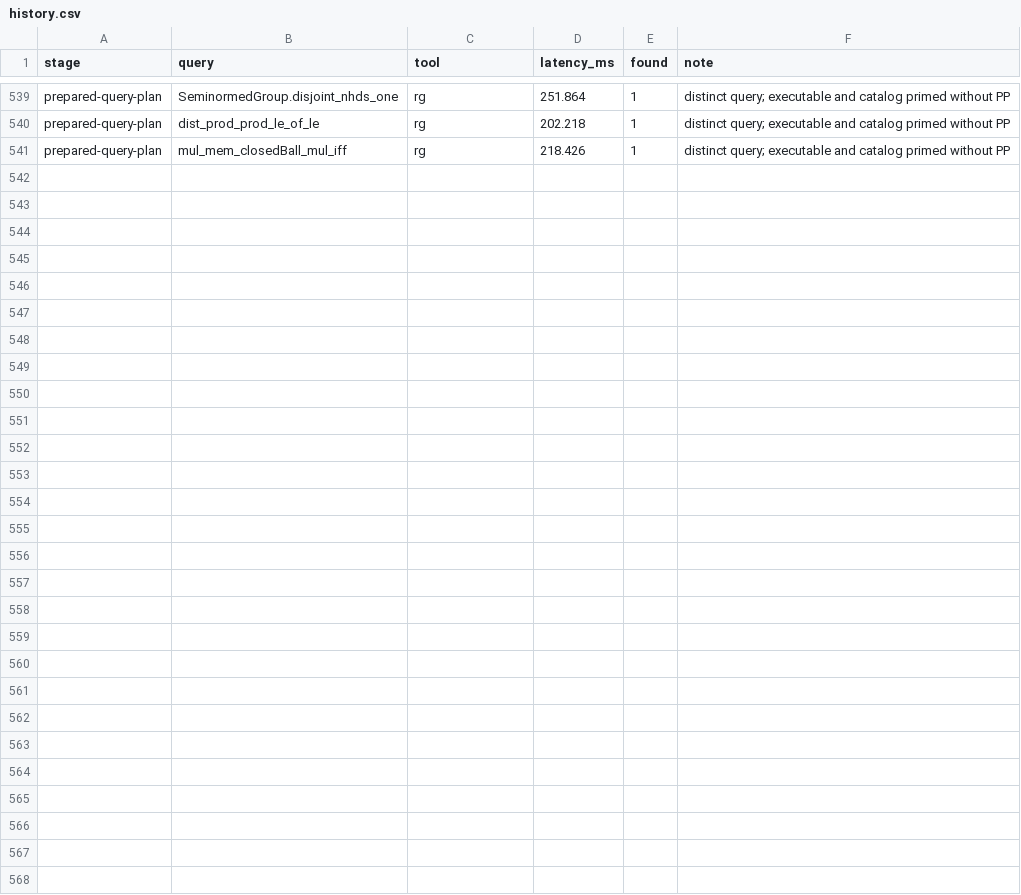
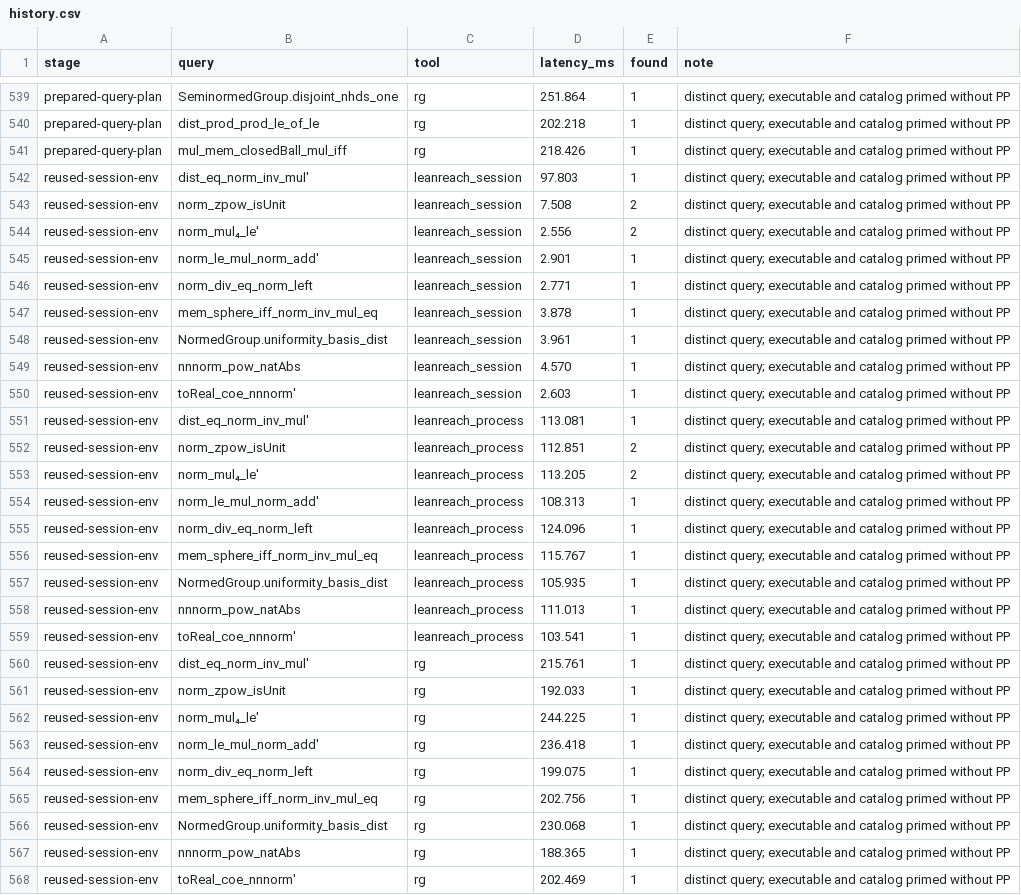
Before and after one commit to pelicanhere/LeanReach, a CSV file: Benchmarks/history.csv, drawn as a sheet; only a part is shown, gaps mark what is left out; the diff names each change by its address in the sheet, - before the commit and + after, or states it on an @@ line.

Commit message:
perf: reuse the session environment

```diff
--- a/Benchmarks/history.csv
+++ b/Benchmarks/history.csv
+row 542: reused-session-env | dist_eq_norm_inv_mul' | leanreach_session | 97.803 | 1 | distinct query; executable and catalog primed without PP
+row 543: reused-session-env | norm_zpow_isUnit | leanreach_session | 7.508 | 2 | distinct query; executable and catalog primed without PP
+row 544: reused-session-env | norm_mul₄_le' | leanreach_session | 2.556 | 2 | distinct query; executable and catalog primed without PP
+row 545: reused-session-env | norm_le_mul_norm_add' | leanreach_session | 2.901 | 1 | distinct query; executable and catalog primed without PP
+row 546: reused-session-env | norm_div_eq_norm_left | leanreach_session | 2.771 | 1 | distinct query; executable and catalog primed without PP
+row 547: reused-session-env | mem_sphere_iff_norm_inv_mul_eq | leanreach_session | 3.878 | 1 | distinct query; executable and catalog primed without PP
+row 548: reused-session-env | NormedGroup.uniformity_basis_dist | leanreach_session | 3.961 | 1 | distinct query; executable and catalog primed without PP
+row 549: reused-session-env | nnnorm_pow_natAbs | leanreach_session | 4.570 | 1 | distinct query; executable and catalog primed without PP
+row 550: reused-session-env | toReal_coe_nnnorm' | leanreach_session | 2.603 | 1 | distinct query; executable and catalog primed without PP
+row 551: reused-session-env | dist_eq_norm_inv_mul' | leanreach_process | 113.081 | 1 | distinct query; executable and catalog primed without PP
+row 552: reused-session-env | norm_zpow_isUnit | leanreach_process | 112.851 | 2 | distinct query; executable and catalog primed without PP
+row 553: reused-session-env | norm_mul₄_le' | leanreach_process | 113.205 | 2 | distinct query; executable and catalog primed without PP
+row 554: reused-session-env | norm_le_mul_norm_add' | leanreach_process | 108.313 | 1 | distinct query; executable and catalog primed without PP
+row 555: reused-session-env | norm_div_eq_norm_left | leanreach_process | 124.096 | 1 | distinct query; executable and catalog primed without PP
+row 556: reused-session-env | mem_sphere_iff_norm_inv_mul_eq | leanreach_process | 115.767 | 1 | distinct query; executable and catalog primed without PP
+row 557: reused-session-env | NormedGroup.uniformity_basis_dist | leanreach_process | 105.935 | 1 | distinct query; executable and catalog primed without PP
+row 558: reused-session-env | nnnorm_pow_natAbs | leanreach_process | 111.013 | 1 | distinct query; executable and catalog primed without PP
+row 559: reused-session-env | toReal_coe_nnnorm' | leanreach_process | 103.541 | 1 | distinct query; executable and catalog primed without PP
+row 560: reused-session-env | dist_eq_norm_inv_mul' | rg | 215.761 | 1 | distinct query; executable and catalog primed without PP
+row 561: reused-session-env | norm_zpow_isUnit | rg | 192.033 | 1 | distinct query; executable and catalog primed without PP
+row 562: reused-session-env | norm_mul₄_le' | rg | 244.225 | 1 | distinct query; executable and catalog primed without PP
+row 563: reused-session-env | norm_le_mul_norm_add' | rg | 236.418 | 1 | distinct query; executable and catalog primed without PP
+row 564: reused-session-env | norm_div_eq_norm_left | rg | 199.075 | 1 | distinct query; executable and catalog primed without PP
+row 565: reused-session-env | mem_sphere_iff_norm_inv_mul_eq | rg | 202.756 | 1 | distinct query; executable and catalog primed without PP
+row 566: reused-session-env | NormedGroup.uniformity_basis_dist | rg | 230.068 | 1 | distinct query; executable and catalog primed without PP
+row 567: reused-session-env | nnnorm_pow_natAbs | rg | 188.365 | 1 | distinct query; executable and catalog primed without PP
+row 568: reused-session-env | toReal_coe_nnnorm' | rg | 202.469 | 1 | distinct query; executable and catalog primed without PP
```
Also changed, not shown: 4 other files.
